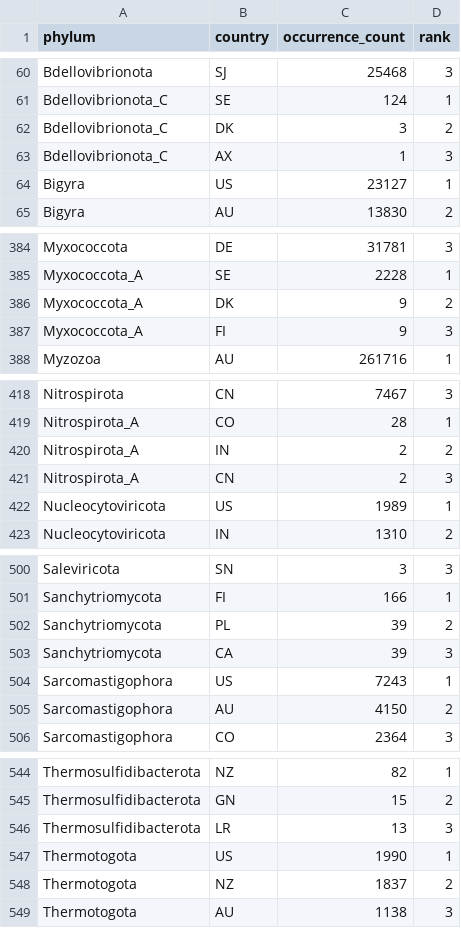
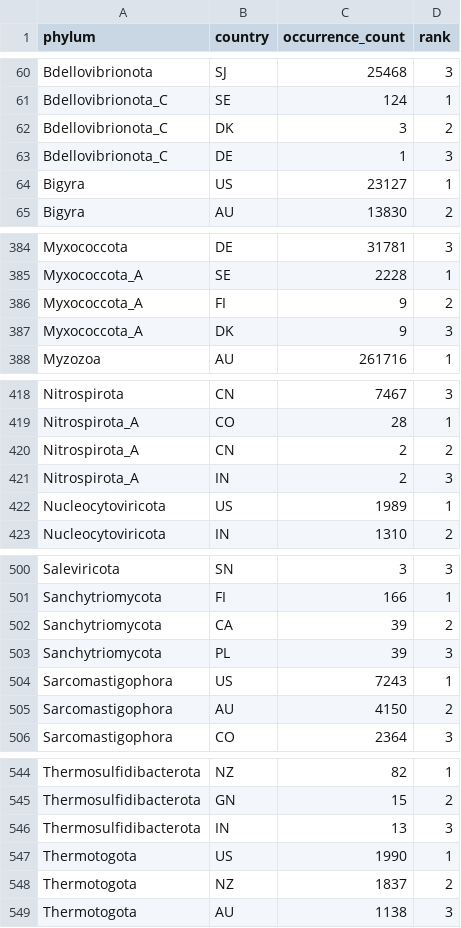
Before and after one commit to benjiec/gbif-visuals-summary, a CSV file: data/phyla-country.csv, drawn as a sheet; only a part is shown, gaps mark what is left out; the diff covers the shown part only.

```diff
--- a/data/phyla-country.csv
+++ b/data/phyla-country.csv
@@ -62,3 +62,3 @@ Bdellovibrionota_C,SE,124,1
 Bdellovibrionota_C,DK,3,2
-Bdellovibrionota_C,AX,1,3
+Bdellovibrionota_C,DE,1,3
 Bigyra,US,23127,1
@@ -385,4 +385,4 @@ Myxococcota,DE,31781,3
 Myxococcota_A,SE,2228,1
-Myxococcota_A,DK,9,2
-Myxococcota_A,FI,9,3
+Myxococcota_A,FI,9,2
+Myxococcota_A,DK,9,3
 Myzozoa,AU,261716,1
@@ -419,4 +419,4 @@ Nitrospirota,CN,7467,3
 Nitrospirota_A,CO,28,1
-Nitrospirota_A,IN,2,2
-Nitrospirota_A,CN,2,3
+Nitrospirota_A,CN,2,2
+Nitrospirota_A,IN,2,3
 Nucleocytoviricota,US,1989,1
@@ -501,4 +501,4 @@ Saleviricota,SN,3,3
 Sanchytriomycota,FI,166,1
-Sanchytriomycota,PL,39,2
-Sanchytriomycota,CA,39,3
+Sanchytriomycota,CA,39,2
+Sanchytriomycota,PL,39,3
 Sarcomastigophora,US,7243,1
@@ -545,3 +545,3 @@ Thermosulfidibacterota,NZ,82,1
 Thermosulfidibacterota,GN,15,2
-Thermosulfidibacterota,LR,13,3
+Thermosulfidibacterota,IN,13,3
 Thermotogota,US,1990,1
```
Also changed, not shown: 10 edited cells elsewhere in this file, data/kingdom.csv, data/phyla.csv, 1 other file.
